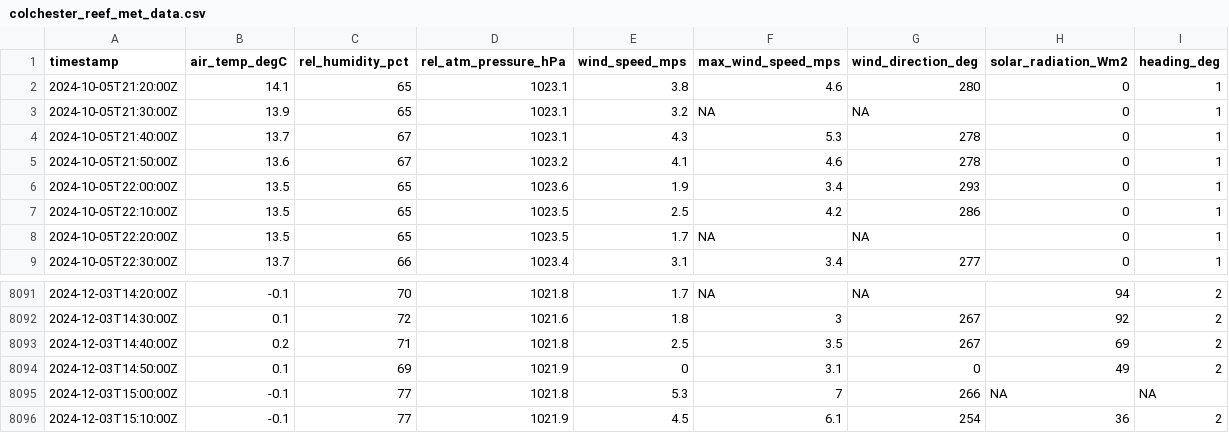
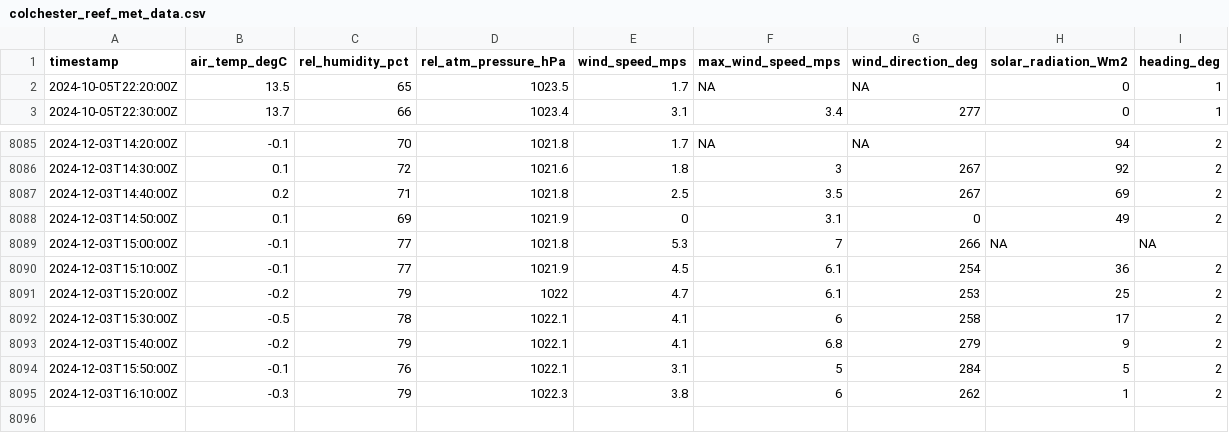
Before and after one commit to mchvaughan/lcbp_data_site, a CSV file: colchester_reef_met_data.csv, drawn as a sheet; only a part is shown, gaps mark what is left out.

Commit message:
automatically updating Lake Champlain Basin data website

```diff
--- a/colchester_reef_met_data.csv
+++ b/colchester_reef_met_data.csv
@@ -1,8 +1,2 @@
 timestamp,air_temp_degC,rel_humidity_pct,rel_atm_pressure_hPa,wind_speed_mps,max_wind_speed_mps,wind_direction_deg,solar_radiation_Wm2,heading_deg
-2024-10-05T21:20:00Z,14.1,65,1023.1,3.8,4.6,280,0,1
-2024-10-05T21:30:00Z,13.9,65,1023.1,3.2,NA,NA,0,1
-2024-10-05T21:40:00Z,13.7,67,1023.1,4.3,5.3,278,0,1
-2024-10-05T21:50:00Z,13.6,67,1023.2,4.1,4.6,278,0,1
-2024-10-05T22:00:00Z,13.5,65,1023.6,1.9,3.4,293,0,1
-2024-10-05T22:10:00Z,13.5,65,1023.5,2.5,4.2,286,0,1
 2024-10-05T22:20:00Z,13.5,65,1023.5,1.7,NA,NA,0,1
@@ -8096 +8090,6 @@ timestamp,air_temp_degC,rel_humidity_pct,rel_atm_pressure_hPa,wind_speed_mps,max
 2024-12-03T15:10:00Z,-0.1,77,1021.9,4.5,6.1,254,36,2
+2024-12-03T15:20:00Z,-0.2,79,1022,4.7,6.1,253,25,2
+2024-12-03T15:30:00Z,-0.5,78,1022.1,4.1,6,258,17,2
+2024-12-03T15:40:00Z,-0.2,79,1022.1,4.1,6.8,279,9,2
+2024-12-03T15:50:00Z,-0.1,76,1022.1,3.1,5,284,5,2
+2024-12-03T16:10:00Z,-0.3,79,1022.3,3.8,6,262,1,2
```
Also changed, not shown: 1 other file.
